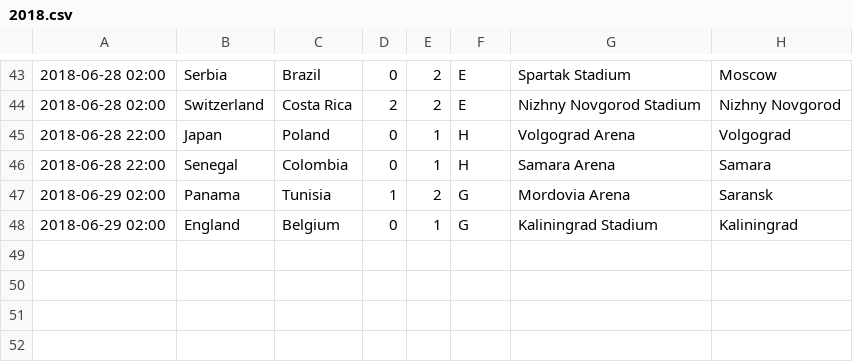
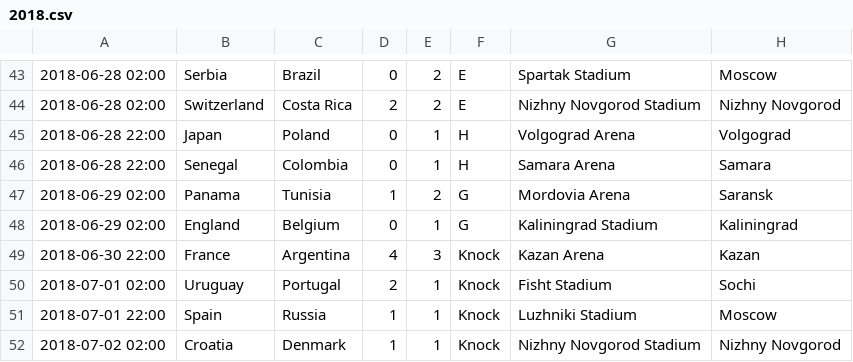
Before and after one commit to larryhou/FIFA, a CSV file: 2018.csv, drawn as a sheet; only a part is shown, gaps mark what is left out; the diff names each change by its address in the sheet, - before the commit and + after, or states it on an @@ line.

```diff
--- a/2018.csv
+++ b/2018.csv
+row 49: 2018-06-30 22:00 | France | Argentina | 4 | 3 | Knock | Kazan Arena | Kazan
+row 50: 2018-07-01 02:00 | Uruguay | Portugal | 2 | 1 | Knock | Fisht Stadium | Sochi
+row 51: 2018-07-01 22:00 | Spain | Russia | 1 | 1 | Knock | Luzhniki Stadium | Moscow
+row 52: 2018-07-02 02:00 | Croatia | Denmark | 1 | 1 | Knock | Nizhny Novgorod Stadium | Nizhny Novgorod
```
Also changed, not shown: 3 other files.
